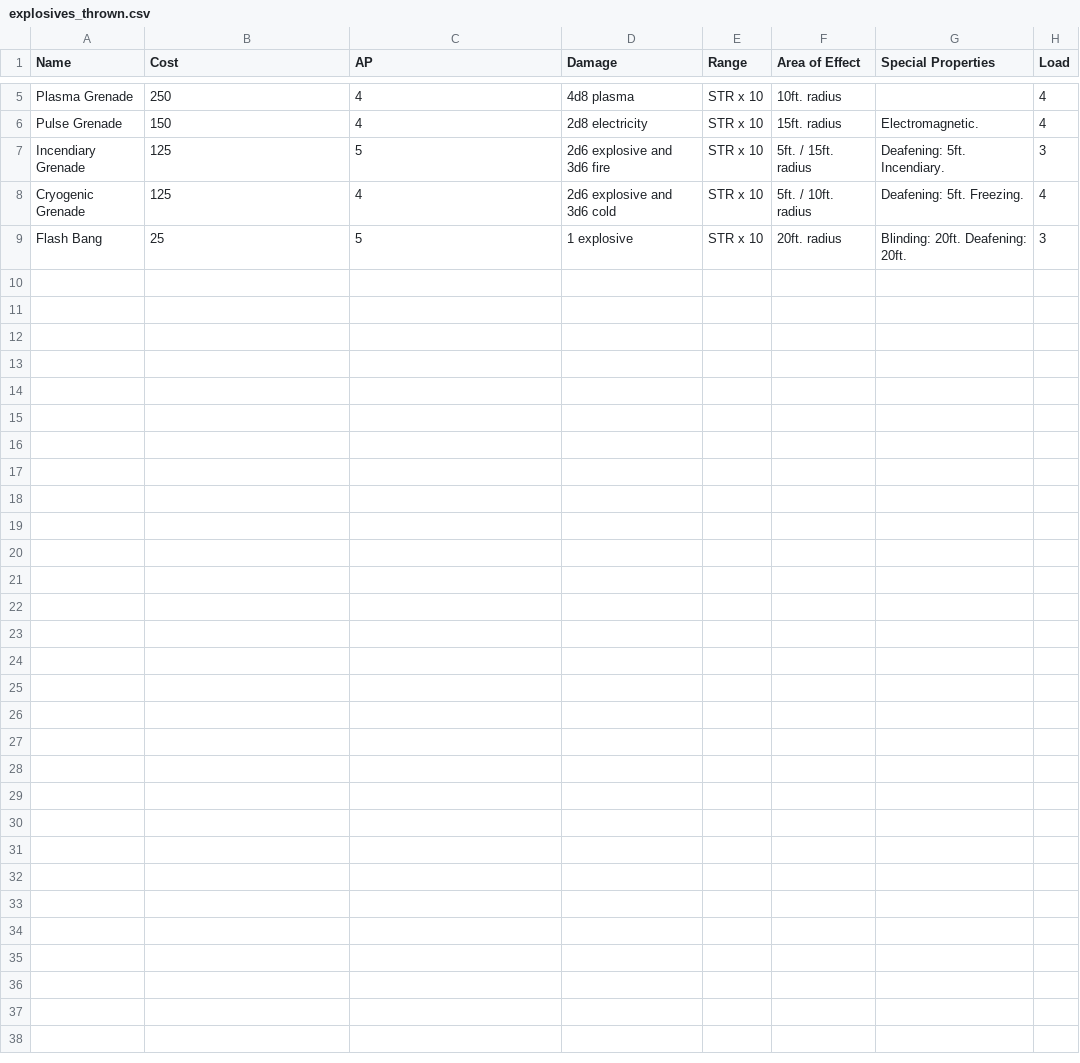
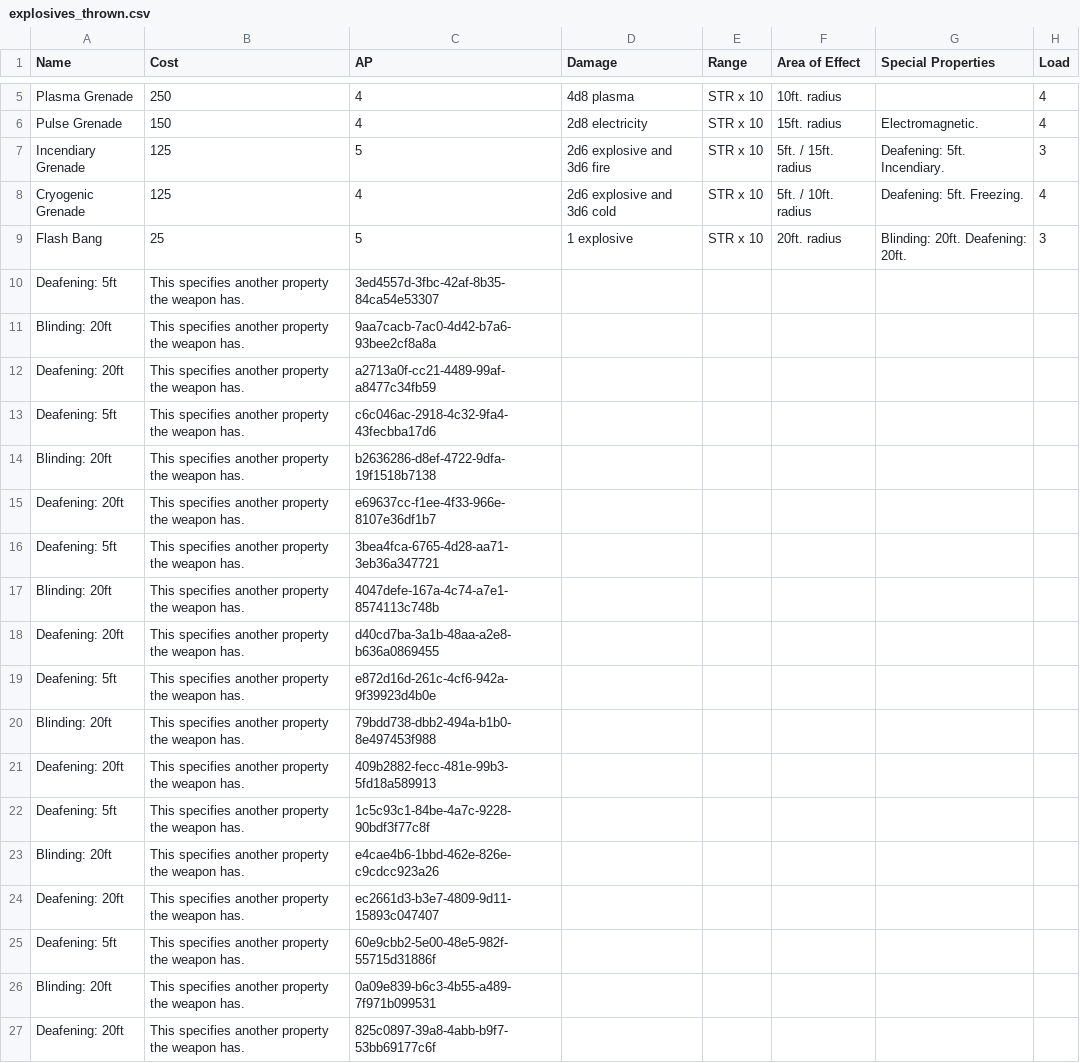
Before and after one commit to VladimirChavdarov/WPF_Fallout_Character_Manager, a CSV file: WPF_Fallout_Character_Manager/Resources/Spreadsheets/explosives_thrown.csv, drawn as a sheet; only a part is shown, gaps mark what is left out.

Commit message:
Added ids to all properties and upgrades

```diff
--- a/WPF_Fallout_Character_Manager/Resources/Spreadsheets/explosives_thrown.csv
+++ b/WPF_Fallout_Character_Manager/Resources/Spreadsheets/explosives_thrown.csv
@@ -9 +9,19 @@ Cryogenic Grenade;125;4;2d6 explosive and 3d6 cold;STR x 10;5ft. / 10ft. radius;
 Flash Bang;25;5;1 explosive;STR x 10;20ft. radius;Blinding: 20ft. Deafening: 20ft.;3
+Deafening: 5ft;This specifies another property the weapon has.;3ed4557d-3fbc-42af-8b35-84ca54e53307
+Blinding: 20ft;This specifies another property the weapon has.;9aa7cacb-7ac0-4d42-b7a6-93bee2cf8a8a
+Deafening: 20ft;This specifies another property the weapon has.;a2713a0f-cc21-4489-99af-a8477c34fb59
+Deafening: 5ft;This specifies another property the weapon has.;c6c046ac-2918-4c32-9fa4-43fecbba17d6
+Blinding: 20ft;This specifies another property the weapon has.;b2636286-d8ef-4722-9dfa-19f1518b7138
+Deafening: 20ft;This specifies another property the weapon has.;e69637cc-f1ee-4f33-966e-8107e36df1b7
+Deafening: 5ft;This specifies another property the weapon has.;3bea4fca-6765-4d28-aa71-3eb36a347721
+Blinding: 20ft;This specifies another property the weapon has.;4047defe-167a-4c74-a7e1-8574113c748b
+Deafening: 20ft;This specifies another property the weapon has.;d40cd7ba-3a1b-48aa-a2e8-b636a0869455
+Deafening: 5ft;This specifies another property the weapon has.;e872d16d-261c-4cf6-942a-9f39923d4b0e
+Blinding: 20ft;This specifies another property the weapon has.;79bdd738-dbb2-494a-b1b0-8e497453f988
+Deafening: 20ft;This specifies another property the weapon has.;409b2882-fecc-481e-99b3-5fd18a589913
+Deafening: 5ft;This specifies another property the weapon has.;1c5c93c1-84be-4a7c-9228-90bdf3f77c8f
+Blinding: 20ft;This specifies another property the weapon has.;e4cae4b6-1bbd-462e-826e-c9cdcc923a26
+Deafening: 20ft;This specifies another property the weapon has.;ec2661d3-b3e7-4809-9d11-15893c047407
+Deafening: 5ft;This specifies another property the weapon has.;60e9cbb2-5e00-48e5-982f-55715d31886f
+Blinding: 20ft;This specifies another property the weapon has.;0a09e839-b6c3-4b55-a489-7f971b099531
+Deafening: 20ft;This specifies another property the weapon has.;825c0897-39a8-4abb-b9f7-53bb69177c6f
```
Also changed, not shown: WPF_Fallout_Character_Manager/Resources/Spreadsheets/ammo_special.csv, WPF_Fallout_Character_Manager/Resources/Spreadsheets/foods_drinks_properties.csv, 9 other files.
